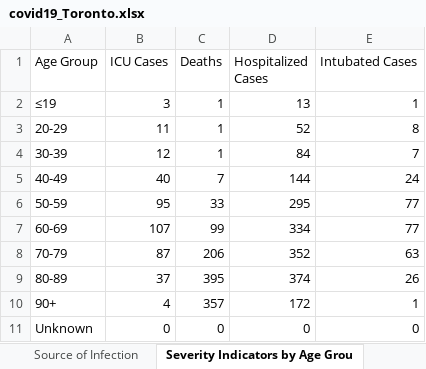
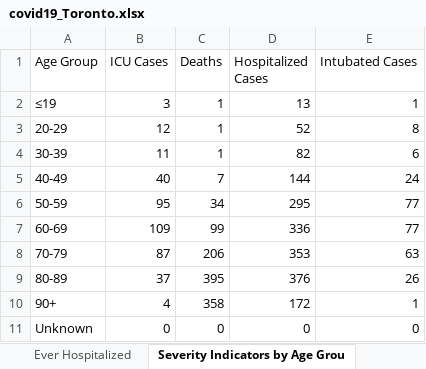
Before and after one commit to mponce0/covid19.reports, an Excel workbook: data/covid19_Toronto.xlsx, sheet Severity Indicators by Age Grou, drawn as a sheet; values as stored, in another font and other column widths than the file's, no borders; the diff names each change by its address in the sheet, - before the commit and + after, or states it on an @@ line.

```diff
--- a/data/covid19_Toronto.xlsx (sheet Severity Indicators by Age Grou)
+++ b/data/covid19_Toronto.xlsx (sheet Severity Indicators by Age Grou)
-B3 (ICU Cases): 11
+B3 (ICU Cases): 12
-B4 (ICU Cases): 12
+B4 (ICU Cases): 11
-D4 (Hospitalized Cases): 84
+D4 (Hospitalized Cases): 82
-E4 (Intubated Cases): 7
+E4 (Intubated Cases): 6
-C6 (Deaths): 33
+C6 (Deaths): 34
-B7 (ICU Cases): 107
+B7 (ICU Cases): 109
-D7 (Hospitalized Cases): 334
+D7 (Hospitalized Cases): 336
-D8 (Hospitalized Cases): 352
+D8 (Hospitalized Cases): 353
-D9 (Hospitalized Cases): 374
+D9 (Hospitalized Cases): 376
-C10 (Deaths): 357
+C10 (Deaths): 358
```
Also changed, not shown: sheet Cumulative Cases by Episode Dat, sheet Cumulative Cases by Reported Da, sheet Cases by Episode Date, sheet Cases by Reported Date, sheet Cases by Age, sheet Cases by Gender, 6 more sheets, other sheet tabs.
